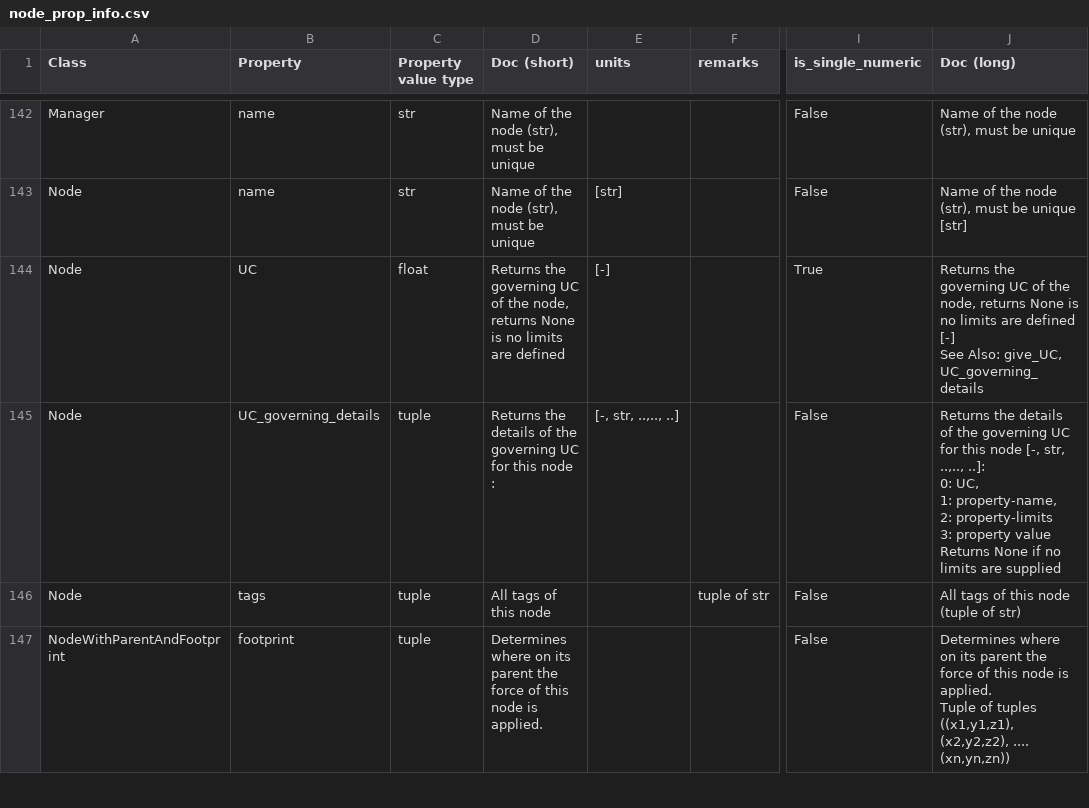
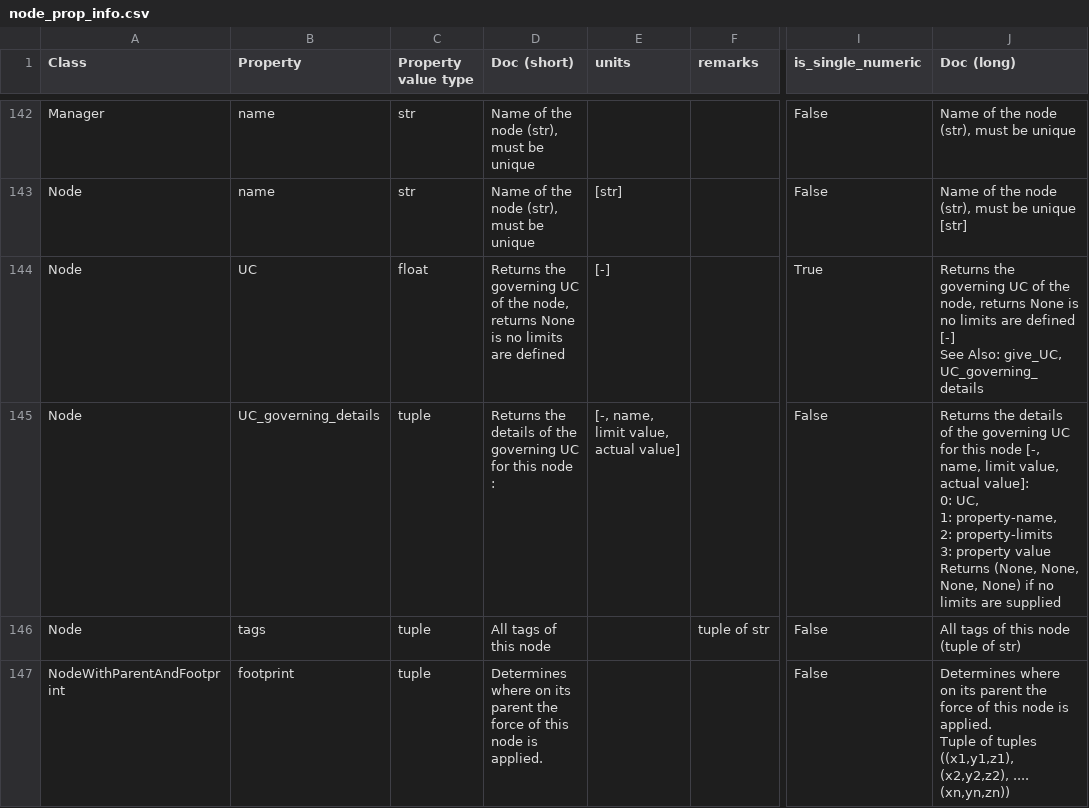
Before and after one commit to RubendeBruin/DAVE, a CSV file: src/DAVE/resources/node_prop_info.csv, drawn as a sheet; only a part is shown, gaps mark what is left out; ↵ is a line break in a cell; the diff names each change by its address in the sheet, - before the commit and + after, or states it on an @@ line.

Commit message:
Excluded None values from reporting (UCs for nodes without limits defined)

```diff
--- a/src/DAVE/resources/node_prop_info.csv
+++ b/src/DAVE/resources/node_prop_info.csv
-E145 (units): [-, str, ..,.., ..]
+E145 (units): [-, name, limit value, actual value]
-J145 (Doc (long)): …node [-, str, ..,.., ..]: ↵ 0: UC, ↵ 1: property-name, ↵ 2: property-limits ↵ 3: property value ↵ Returns None if no…
+J145 (Doc (long)): …node [-, name, limit value, actual value]: ↵ 0: UC, ↵ 1: property-name, ↵ 2: property-limits ↵ 3: property value ↵ Returns (None, None, None, None) if no…
```
Also changed, not shown: 2 other files.
